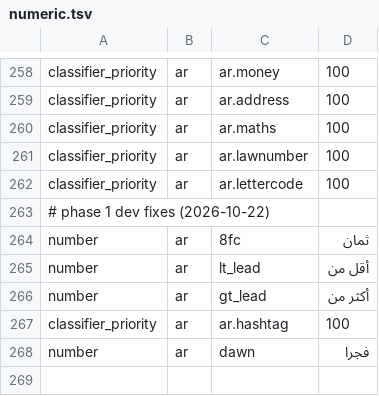
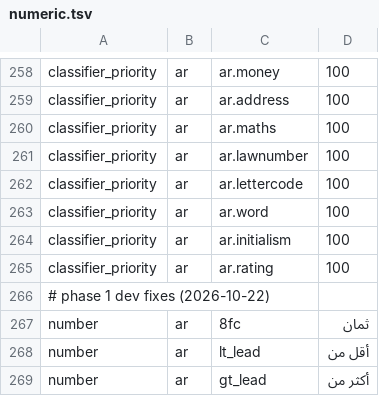
Before and after one commit to hunydev/tts-text-frontend, a TSV file: resources/languages/ar/rules/numeric.tsv, drawn as a sheet; only a part is shown, gaps mark what is left out; the shorter side is filled out with more unchanged rows; the diff names each change by its address in the sheet, - before the commit and + after, or states it on an @@ line.

```diff
--- a/resources/languages/ar/rules/numeric.tsv
+++ b/resources/languages/ar/rules/numeric.tsv
+row 263: classifier_priority | ar | ar.word | 100
+row 264: classifier_priority | ar | ar.initialism | 100
+row 265: classifier_priority | ar | ar.rating | 100
```
Also changed, not shown: resources/languages/ar/rules/speech.tsv, resources/languages/ar/rules/units.tsv, 6 other files.
